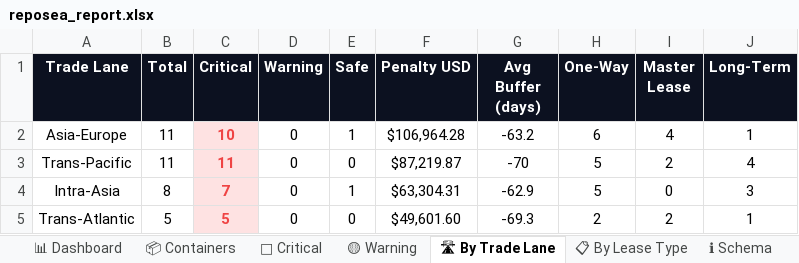
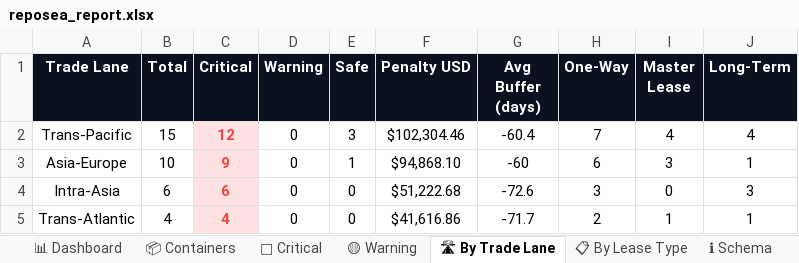
Before and after one commit to rahulmistry18/Reposea_container_optimizer, an Excel workbook: data/exports/reposea_report.xlsx, sheet 🛣 By Trade Lane, drawn as a sheet; values as stored, in another font and other column widths than the file's, no borders; charts and pictures not drawn; removed rows and columns are numbered as before the commit, all else as after; the diff names each change by its address in the sheet, - before the commit and + after, or states it on an @@ line.

```diff
--- a/data/exports/reposea_report.xlsx (sheet 🛣 By Trade Lane)
+++ b/data/exports/reposea_report.xlsx (sheet 🛣 By Trade Lane)
+row 2: Trans-Pacific | 15 | 12 | 0 | 3 | $102,304.46 | -60.4 | 7 | 4 | 4
-B3 (Total): 11
+B3 (Total): 10
-C3 (Critical): 10
+C3 (Critical): 9
-F3 (Penalty USD): $106,964.28
+F3 (Penalty USD): $94,868.10
-G3 (Avg Buffer (days)): -63.2
+G3 (Avg Buffer (days)): -60
-I3 (Master Lease): 4
+I3 (Master Lease): 3
-row 3: Trans-Pacific | 11 | 11 | 0 | 0 | $87,219.87 | -70 | 5 | 2 | 4
-B4 (Total): 8
+B4 (Total): 6
-C4 (Critical): 7
+C4 (Critical): 6
-E4 (Safe): 1
+E4 (Safe): 0
-F4 (Penalty USD): $63,304.31
+F4 (Penalty USD): $51,222.68
-G4 (Avg Buffer (days)): -62.9
+G4 (Avg Buffer (days)): -72.6
-H4 (One-Way): 5
+H4 (One-Way): 3
-B5 (Total): 5
+B5 (Total): 4
-C5 (Critical): 5
+C5 (Critical): 4
-F5 (Penalty USD): $49,601.60
+F5 (Penalty USD): $41,616.86
-G5 (Avg Buffer (days)): -69.3
+G5 (Avg Buffer (days)): -71.7
-I5 (Master Lease): 2
+I5 (Master Lease): 1
```
Also changed, not shown: sheet 📦 Containers, sheet 🔴 Critical, sheet 📊 Dashboard, sheet 📋 By Lease Type, 7 other files.
